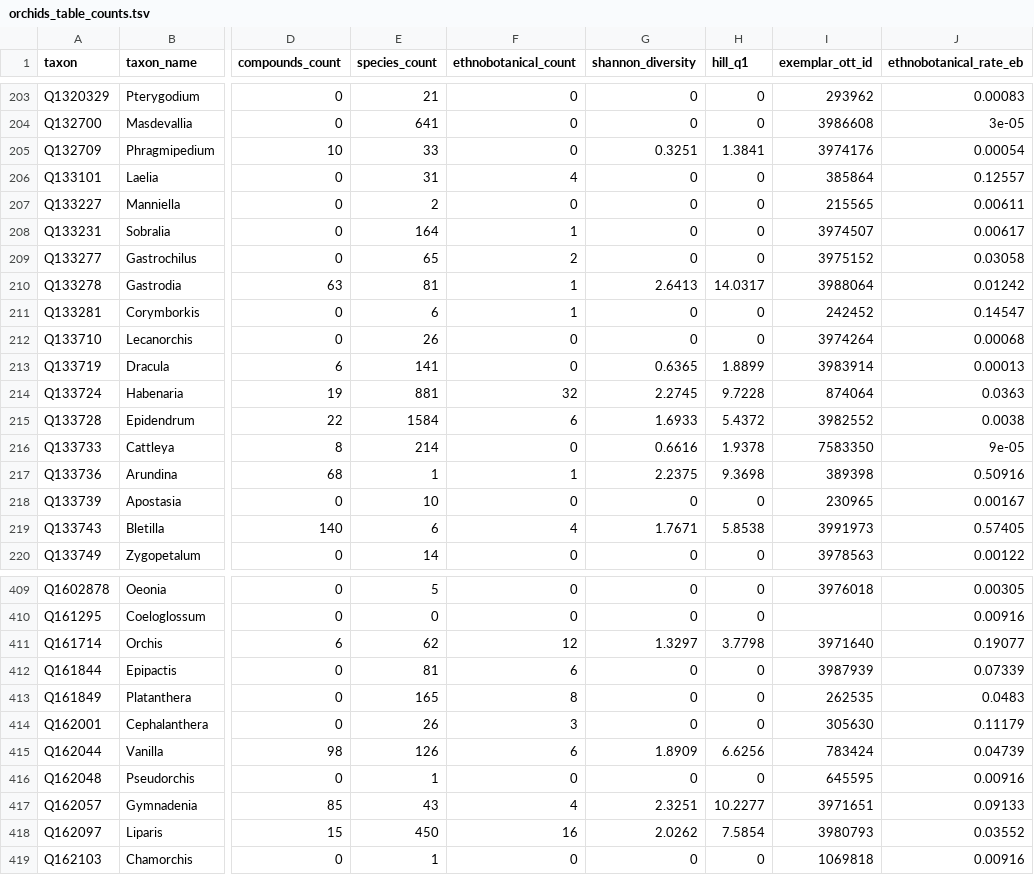
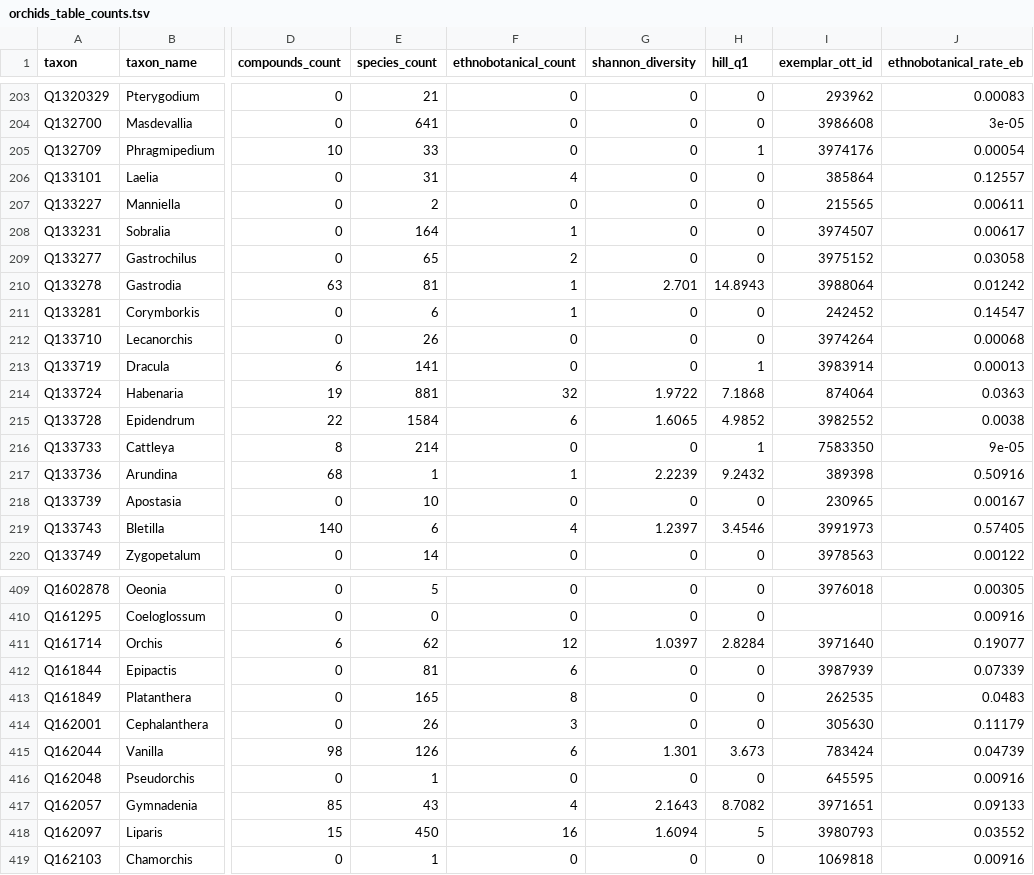
Before and after one commit to Adafede/EthnoBotaPhyWR, a TSV file: data-raw/orchids_table_counts.tsv, drawn as a sheet; only a part is shown, gaps mark what is left out; the diff covers the shown part only; the diff names each change by its address in the sheet, - before the commit and + after, or states it on an @@ line.

```diff
--- a/data-raw/orchids_table_counts.tsv
+++ b/data-raw/orchids_table_counts.tsv
-G205 (shannon_diversity): 0.3251
+G205 (shannon_diversity): 0
-H205 (hill_q1): 1.3841
+H205 (hill_q1): 1
-G210 (shannon_diversity): 2.6413
+G210 (shannon_diversity): 2.701
-H210 (hill_q1): 14.0317
+H210 (hill_q1): 14.8943
-G213 (shannon_diversity): 0.6365
+G213 (shannon_diversity): 0
-H213 (hill_q1): 1.8899
+H213 (hill_q1): 1
-G214 (shannon_diversity): 2.2745
+G214 (shannon_diversity): 1.9722
-H214 (hill_q1): 9.7228
+H214 (hill_q1): 7.1868
-G215 (shannon_diversity): 1.6933
+G215 (shannon_diversity): 1.6065
-H215 (hill_q1): 5.4372
+H215 (hill_q1): 4.9852
-G216 (shannon_diversity): 0.6616
+G216 (shannon_diversity): 0
-H216 (hill_q1): 1.9378
+H216 (hill_q1): 1
-G217 (shannon_diversity): 2.2375
+G217 (shannon_diversity): 2.2239
-H217 (hill_q1): 9.3698
+H217 (hill_q1): 9.2432
-G219 (shannon_diversity): 1.7671
+G219 (shannon_diversity): 1.2397
-H219 (hill_q1): 5.8538
+H219 (hill_q1): 3.4546
-G411 (shannon_diversity): 1.3297
+G411 (shannon_diversity): 1.0397
-H411 (hill_q1): 3.7798
+H411 (hill_q1): 2.8284
-G415 (shannon_diversity): 1.8909
+G415 (shannon_diversity): 1.301
-H415 (hill_q1): 6.6256
+H415 (hill_q1): 3.673
-G417 (shannon_diversity): 2.3251
+G417 (shannon_diversity): 2.1643
-H417 (hill_q1): 10.2277
+H417 (hill_q1): 8.7082
-G418 (shannon_diversity): 2.0262
+G418 (shannon_diversity): 1.6094
-H418 (hill_q1): 7.5854
+H418 (hill_q1): 5
```
Also changed, not shown: 61 edited cells elsewhere in this file, data-raw/orchids_compounds_classes.tsv, data-raw/orchids_table_unique_connectivity_classified.tsv, 33 other files.
